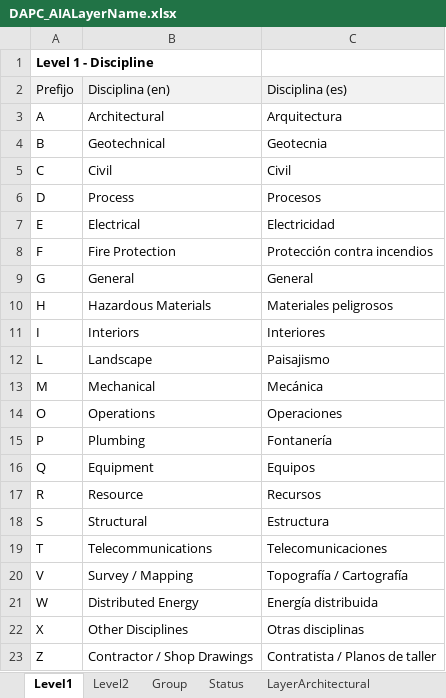
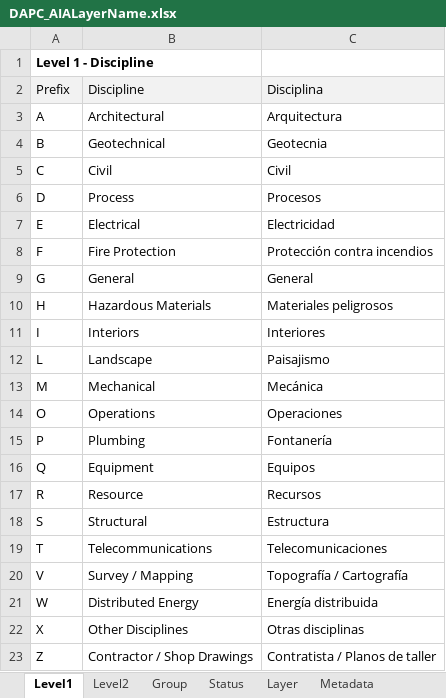
Before and after one commit to rcfdtools/R.DAPC, an Excel workbook: file/table/DAPC_AIALayerName.xlsx, sheet Level1, drawn as a sheet; values as stored, in another font and other column widths than the file's, no borders; removed rows and columns are numbered as before the commit, all else as after; the diff names each change by its address in the sheet, - before the commit and + after, or states it on an @@ line.

```diff
--- a/file/table/DAPC_AIALayerName.xlsx (sheet Level1)
+++ b/file/table/DAPC_AIALayerName.xlsx (sheet Level1)
-sheet tab: LayerArchitectural
+sheet tab: Layer
-row 2: Prefijo | Disciplina (en) | Disciplina (es)
+row 2: Prefix | Discipline | Disciplina
```
Also changed, not shown: sheet Layer, sheet Level2, sheet Group, sheet Status, sheet Metadata, other sheet tabs, hidden cells, file/temp/ExcelTableToMarkDownSample.xlsx, 7 other files.
